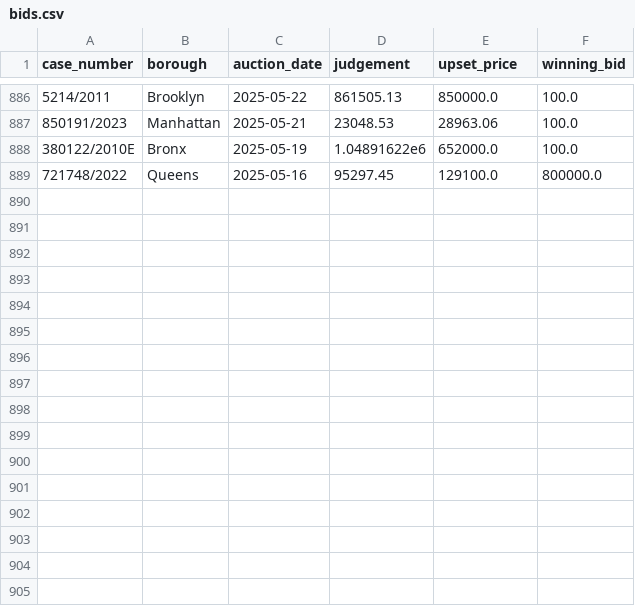
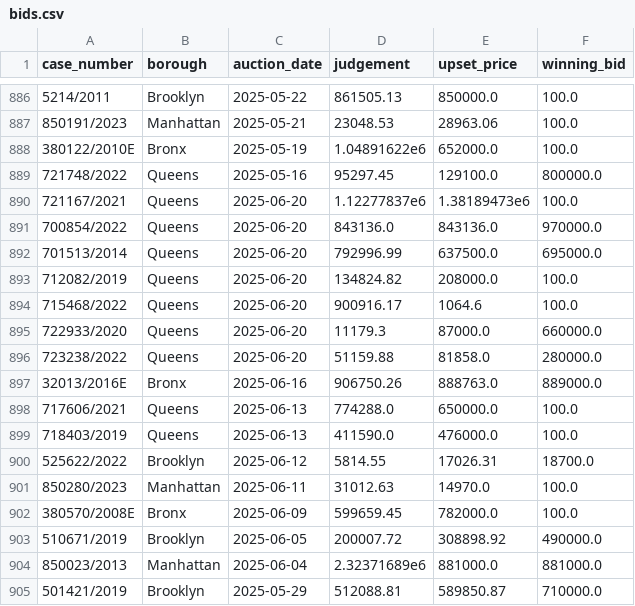
Before and after one commit to ivoytov/forqloz, a CSV file: web/foreclosures/bids.csv, drawn as a sheet; only a part is shown, gaps mark what is left out; the diff names each change by its address in the sheet, - before the commit and + after, or states it on an @@ line.

```diff
--- a/web/foreclosures/bids.csv
+++ b/web/foreclosures/bids.csv
+row 890: 721167/2021 | Queens | 2025-06-20 | 1.12277837e6 | 1.38189473e6 | 100.0
+row 891: 700854/2022 | Queens | 2025-06-20 | 843136.0 | 843136.0 | 970000.0
+row 892: 701513/2014 | Queens | 2025-06-20 | 792996.99 | 637500.0 | 695000.0
+row 893: 712082/2019 | Queens | 2025-06-20 | 134824.82 | 208000.0 | 100.0
+row 894: 715468/2022 | Queens | 2025-06-20 | 900916.17 | 1064.6 | 100.0
+row 895: 722933/2020 | Queens | 2025-06-20 | 11179.3 | 87000.0 | 660000.0
+row 896: 723238/2022 | Queens | 2025-06-20 | 51159.88 | 81858.0 | 280000.0
+row 897: 32013/2016E | Bronx | 2025-06-16 | 906750.26 | 888763.0 | 889000.0
+row 898: 717606/2021 | Queens | 2025-06-13 | 774288.0 | 650000.0 | 100.0
+row 899: 718403/2019 | Queens | 2025-06-13 | 411590.0 | 476000.0 | 100.0
+row 900: 525622/2022 | Brooklyn | 2025-06-12 | 5814.55 | 17026.31 | 18700.0
+row 901: 850280/2023 | Manhattan | 2025-06-11 | 31012.63 | 14970.0 | 100.0
+row 902: 380570/2008E | Bronx | 2025-06-09 | 599659.45 | 782000.0 | 100.0
+row 903: 510671/2019 | Brooklyn | 2025-06-05 | 200007.72 | 308898.92 | 490000.0
+row 904: 850023/2013 | Manhattan | 2025-06-04 | 2.32371689e6 | 881000.0 | 881000.0
+row 905: 501421/2019 | Brooklyn | 2025-05-29 | 512088.81 | 589850.87 | 710000.0
```
Also changed, not shown: web/foreclosures/auction_sales.csv, web/foreclosures/download.csv, 30 other files.
